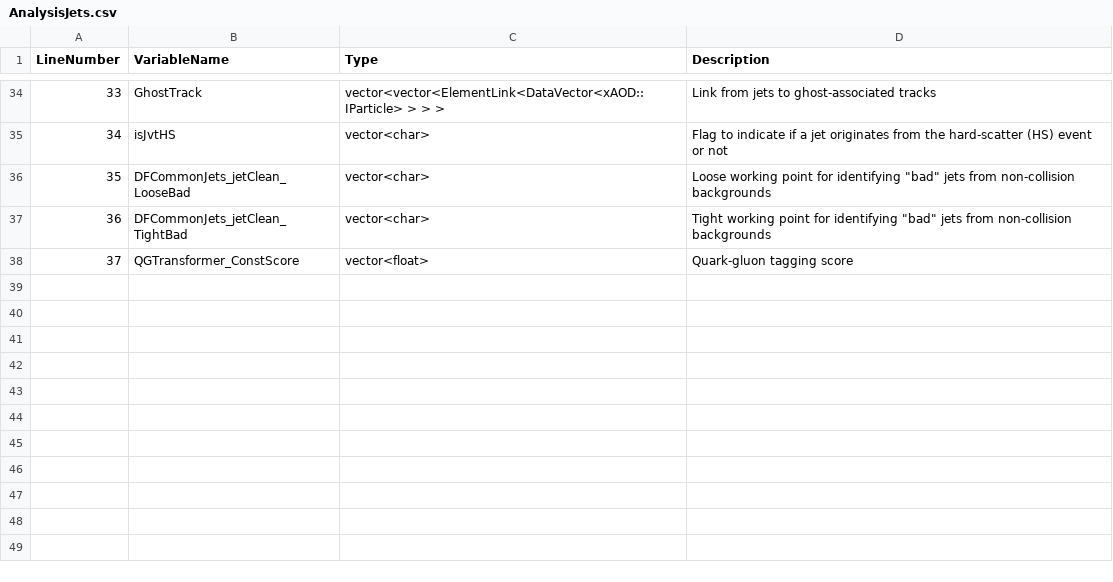
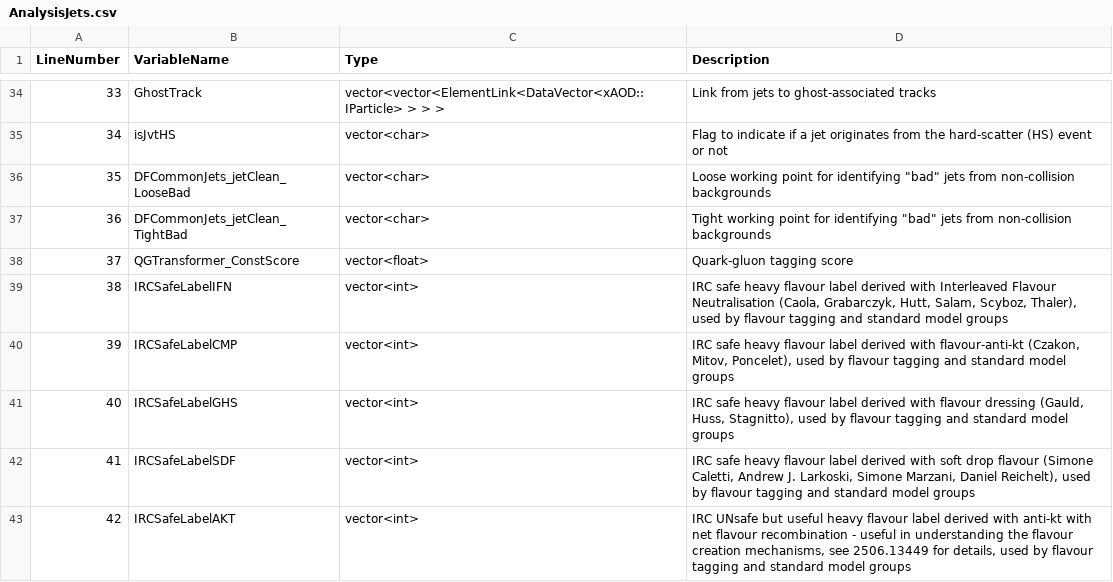
Before and after one commit to ATLAS-experiment/athena, a CSV file: PhysicsAnalysis/DerivationFramework/DerivationFrameworkPhys/data/VariableDescriptions/AnalysisJets.csv, drawn as a sheet; only a part is shown, gaps mark what is left out.

Commit message:
Add IRCSafeLabelTools and IRCSafe labels in Derivations
Add IRCSafeLabelTools and IRCSafe labels in Derivations

```diff
--- a/PhysicsAnalysis/DerivationFramework/DerivationFrameworkPhys/data/VariableDescriptions/AnalysisJets.csv
+++ b/PhysicsAnalysis/DerivationFramework/DerivationFrameworkPhys/data/VariableDescriptions/AnalysisJets.csv
@@ -38 +38,6 @@ LineNumber,VariableName,Type,Description
 37,QGTransformer_ConstScore,vector<float>,Quark-gluon tagging score
+38,IRCSafeLabelIFN,vector<int>,"IRC safe heavy flavour label derived with Interleaved Flavour Neutralisation (Caola, Grabarczyk, Hutt, Salam, Scyboz, Thaler), used by flavour tagging and standard model groups"
+39,IRCSafeLabelCMP,vector<int>,"IRC safe heavy flavour label derived with flavour-anti-kt (Czakon, Mitov, Poncelet), used by flavour tagging and standard model groups"
+40,IRCSafeLabelGHS,vector<int>,"IRC safe heavy flavour label derived with flavour dressing (Gauld, Huss, Stagnitto), used by flavour tagging and standard model groups"
+41,IRCSafeLabelSDF,vector<int>,"IRC safe heavy flavour label derived with soft drop flavour (Simone Caletti, Andrew J. Larkoski, Simone Marzani, Daniel Reichelt), used by flavour tagging and standard model groups"
+42,IRCSafeLabelAKT,vector<int>,"IRC UNsafe but useful heavy flavour label derived with anti-kt with net flavour recombination - useful in understanding the flavour creation mechanisms, see 2506.13449 for details, used by flavour tagging and standard model groups"
```
Also changed, not shown: 12 other files.
